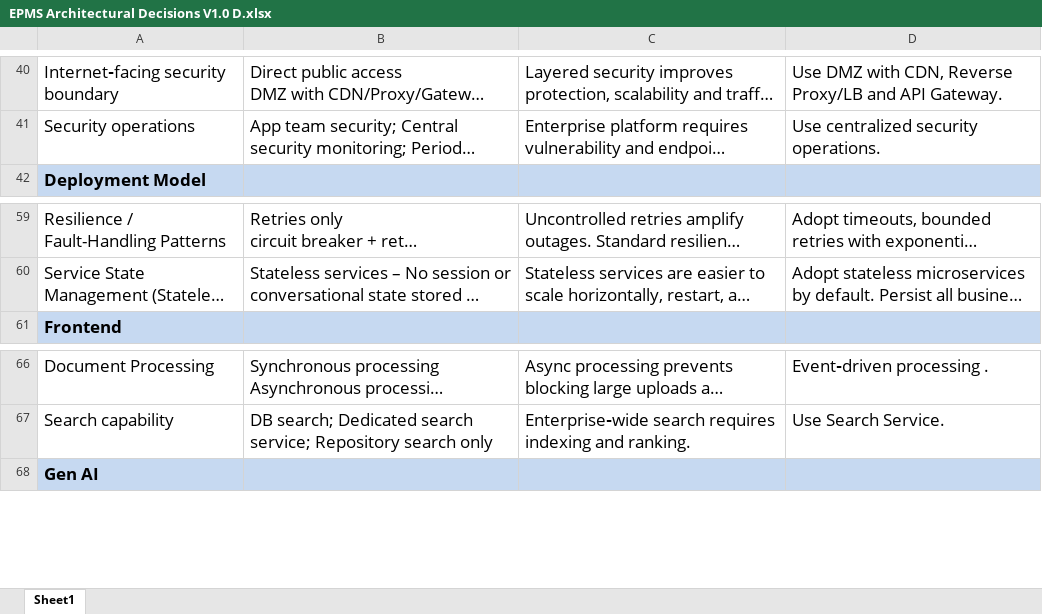
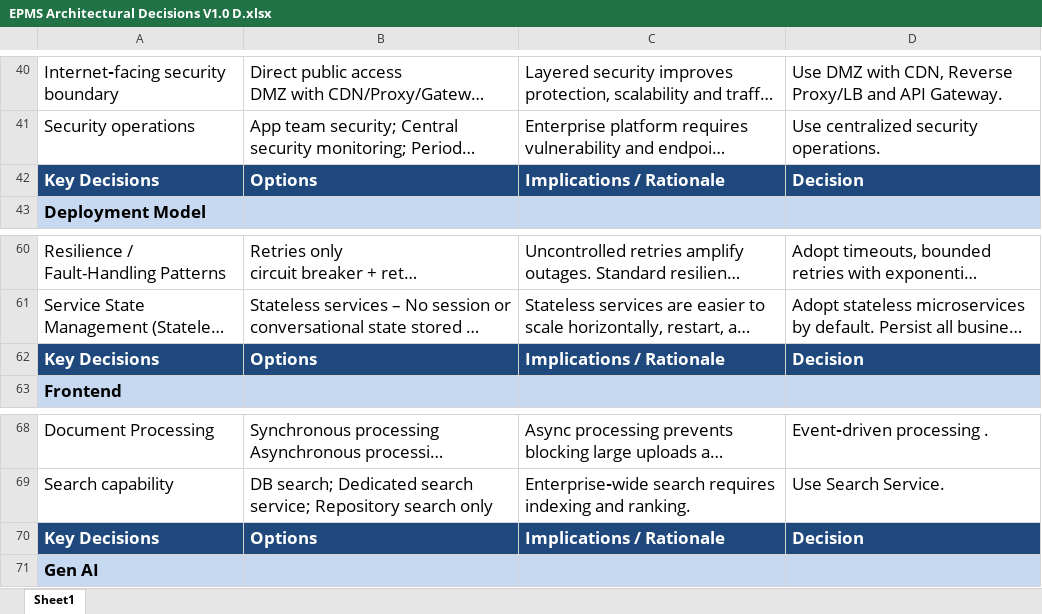
Before and after one commit to sougata2000/epms, an Excel workbook: 02 Solution Architecture/design/EPMS Architectural Decisions V1.0 D.xlsx, sheet Sheet1, drawn as a sheet; only a part is shown, gaps mark what is left out; long unchanged cells end in …; values as stored, in another font and other column widths than the file's, no borders; the diff covers the shown part only; the diff names each change by its address in the sheet, - before the commit and + after, or states it on an @@ line.

```diff
--- a/02 Solution Architecture/design/EPMS Architectural Decisions V1.0 D.xlsx (sheet Sheet1)
+++ b/02 Solution Architecture/design/EPMS Architectural Decisions V1.0 D.xlsx (sheet Sheet1)
+row 42: Key Decisions | Options | Implications / Rationale | Decision
+row 62: Key Decisions | Options | Implications / Rationale | Decision
+row 70: Key Decisions | Options | Implications / Rationale | Decision
```
Also changed, not shown: 5 added rows, 16 edited cells and cell formats elsewhere in this sheet, 01 Requirements/BRD/Feature Mapping.xlsx, 25 other files.
